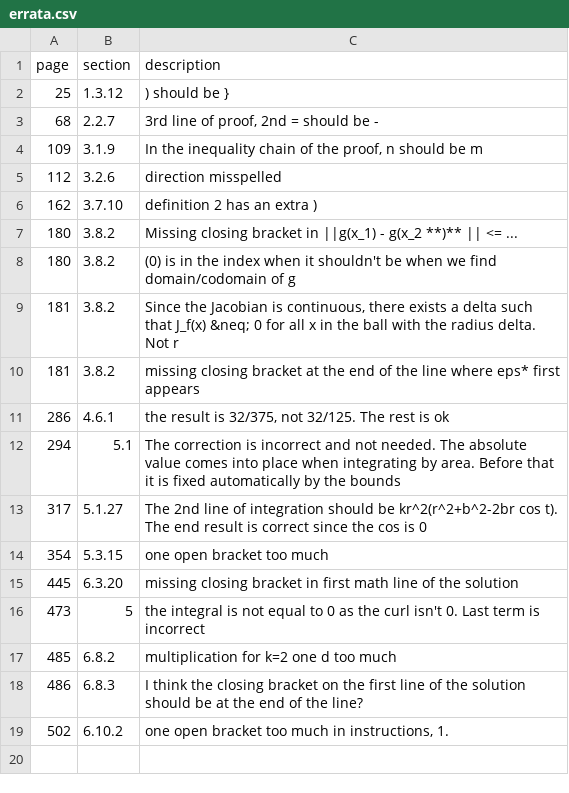
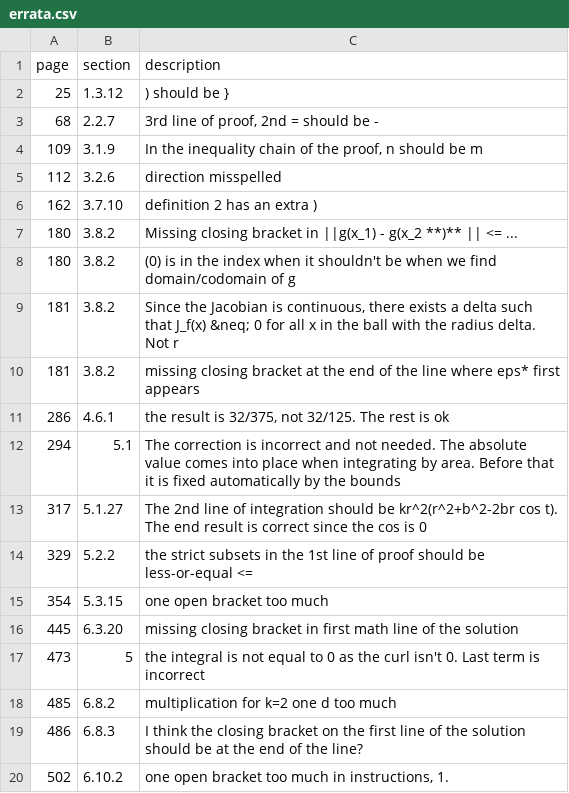
Before and after one commit to tadejpetric/functions_of_several_real_variables_errata, a CSV file: errata.csv, drawn as a sheet.

Commit message:
Update errata.csv

```diff
--- a/errata.csv
+++ b/errata.csv
@@ -13,2 +13,3 @@ page, section, description
 317, 5.1.27, "The 2nd line of integration should be kr^2(r^2+b^2-2br cos t). The end result is correct since the cos is 0"
+329, 5.2.2, "the strict subsets in the 1st line of proof should be less-or-equal <="
 354, 5.3.15, "one open bracket too much"
```
